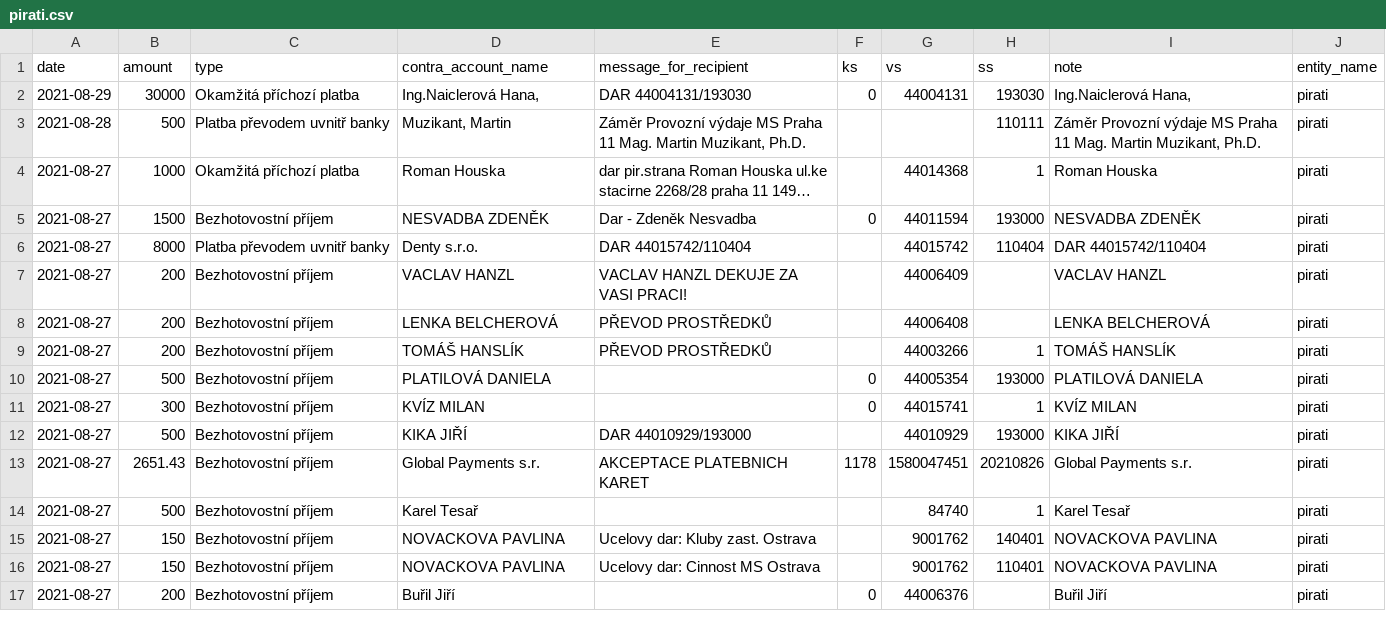
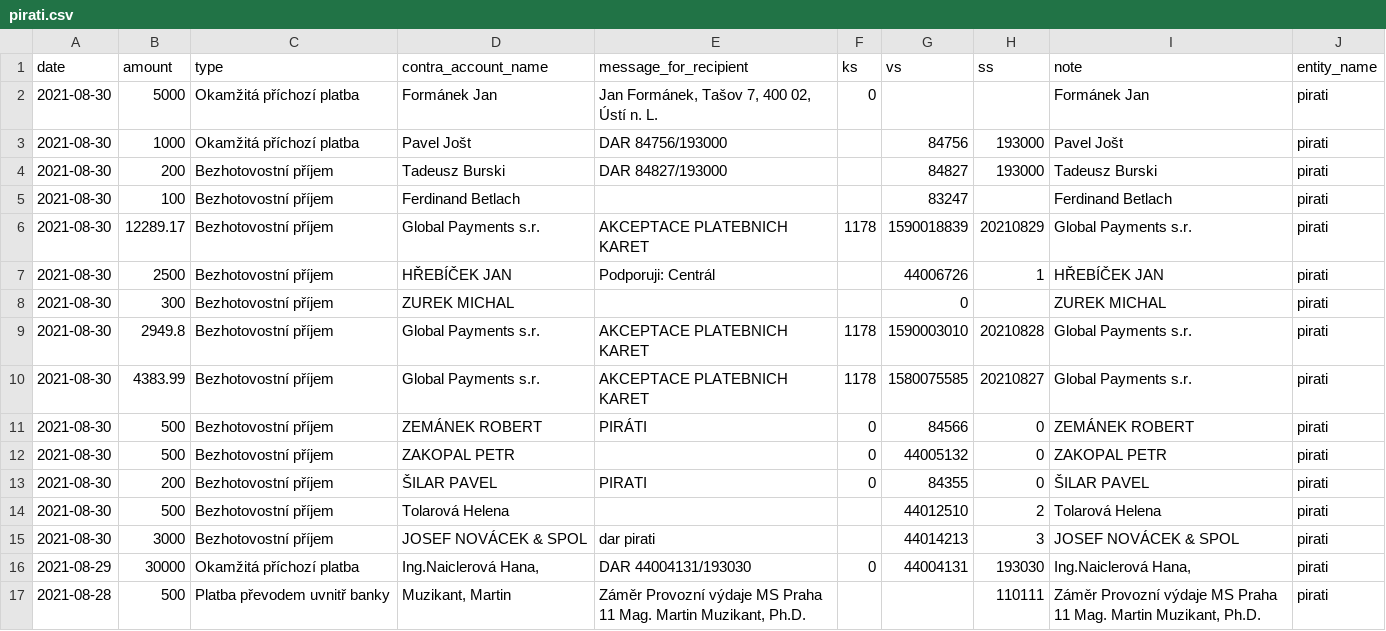
Before and after one commit to opop999/transparent_election_accounts, a CSV file: data/donation_accounts/individual_donation_accounts/pirati.csv, drawn as a sheet; only a part is shown; the shorter side is filled out with more unchanged rows; long unchanged cells end in …; the diff names each change by its address in the sheet, - before the commit and + after, or states it on an @@ line.

```diff
--- a/data/donation_accounts/individual_donation_accounts/pirati.csv
+++ b/data/donation_accounts/individual_donation_accounts/pirati.csv
+row 2: 2021-08-30 | 5000 | Okamžitá příchozí platba | Formánek Jan | Jan Formánek, Tašov 7, 400 02, Ústí n. L. | 0 |  |  | Formánek Jan | pirati
+row 3: 2021-08-30 | 1000 | Okamžitá příchozí platba | Pavel Jošt | DAR 84756/193000 |  | 84756 | 193000 | Pavel Jošt | pirati
+row 4: 2021-08-30 | 200 | Bezhotovostní příjem | Tadeusz Burski | DAR 84827/193000 |  | 84827 | 193000 | Tadeusz Burski | pirati
+row 5: 2021-08-30 | 100 | Bezhotovostní příjem | Ferdinand Betlach |  |  | 83247 |  | Ferdinand Betlach | pirati
+row 6: 2021-08-30 | 12289.17 | Bezhotovostní příjem | Global Payments s.r. | AKCEPTACE PLATEBNICH KARET | 1178 | 1590018839 | 20210829 | Global Payments s.r. | pirati
+row 7: 2021-08-30 | 2500 | Bezhotovostní příjem | HŘEBÍČEK JAN | Podporuji: Centrál |  | 44006726 | 1 | HŘEBÍČEK JAN | pirati
+row 8: 2021-08-30 | 300 | Bezhotovostní příjem | ZUREK MICHAL |  |  | 0 |  | ZUREK MICHAL | pirati
+row 9: 2021-08-30 | 2949.8 | Bezhotovostní příjem | Global Payments s.r. | AKCEPTACE PLATEBNICH KARET | 1178 | 1590003010 | 20210828 | Global Payments s.r. | pirati
+row 10: 2021-08-30 | 4383.99 | Bezhotovostní příjem | Global Payments s.r. | AKCEPTACE PLATEBNICH KARET | 1178 | 1580075585 | 20210827 | Global Payments s.r. | pirati
+row 11: 2021-08-30 | 500 | Bezhotovostní příjem | ZEMÁNEK ROBERT | PIRÁTI | 0 | 84566 | 0 | ZEMÁNEK ROBERT | pirati
+row 12: 2021-08-30 | 500 | Bezhotovostní příjem | ZAKOPAL PETR |  | 0 | 44005132 | 0 | ZAKOPAL PETR | pirati
+row 13: 2021-08-30 | 200 | Bezhotovostní příjem | ŠILAR PAVEL | PIRATI | 0 | 84355 | 0 | ŠILAR PAVEL | pirati
+row 14: 2021-08-30 | 500 | Bezhotovostní příjem | Tolarová Helena |  |  | 44012510 | 2 | Tolarová Helena | pirati
+row 15: 2021-08-30 | 3000 | Bezhotovostní příjem | JOSEF NOVÁCEK & SPOL | dar pirati |  | 44014213 | 3 | JOSEF NOVÁCEK & SPOL | pirati
```
Also changed, not shown: data/donation_accounts/individual_donation_accounts/kdu-csl.csv, data/donation_accounts/individual_donation_accounts/prisaha.csv, 38 other files.
